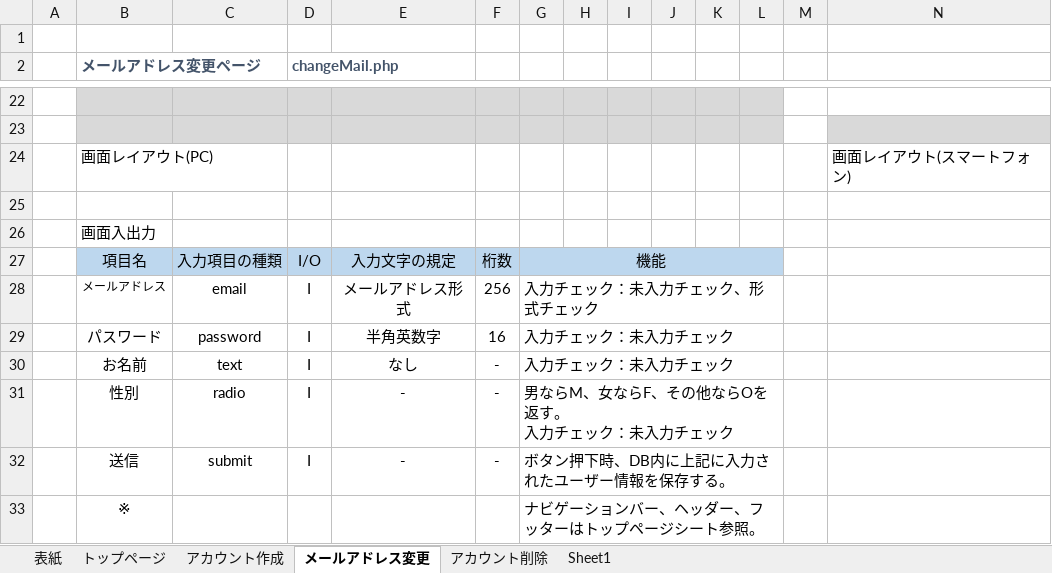
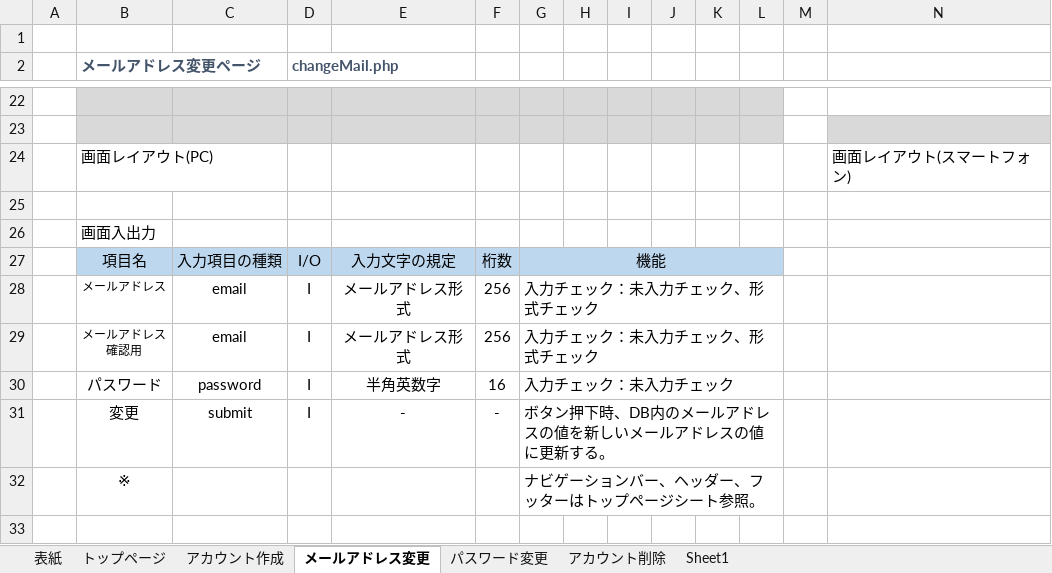
Before and after one commit to sss-sr2021/GUYS, an Excel workbook: 提出物/詳細設計書【編集：伊藤明洋】.xlsx, sheet メールアドレス変更, drawn as a sheet; only a part is shown, gaps mark what is left out; values as stored, in another font and other column widths than the file's, no borders; charts and pictures not drawn; removed rows and columns are numbered as before the commit, all else as after; ↵ is a line break in a cell; the diff names each change by its address in the sheet, - before the commit and + after, or states it on an @@ line.

Commit message:
メールアドレス変更完成 パスワード変更完成

```diff
--- a/提出物/詳細設計書【編集：伊藤明洋】.xlsx (sheet メールアドレス変更)
+++ b/提出物/詳細設計書【編集：伊藤明洋】.xlsx (sheet メールアドレス変更)
+sheet tab: パスワード変更
+row 29:  | メールアドレス ↵ 確認用 | email | I | メールアドレス形式 | 256 | 入力チェック：未入力チェック、形式チェック
-row 30:  | お名前 | text | I | なし | - | 入力チェック：未入力チェック
-row 31:  | 性別 | radio | I | - | - | 男ならM、女ならF、その他ならOを返す。 ↵ 入力チェック：未入力チェック
-B31 (メールアドレス変更ページ): 送信
+B31 (メールアドレス変更ページ): 変更
-G31: ボタン押下時、DB内に上記に入力されたユーザー情報を保存する。
+G31: ボタン押下時、DB内のメールアドレスの値を新しいメールアドレスの値に更新する。
```
Also changed, not shown: charts or pictures.
